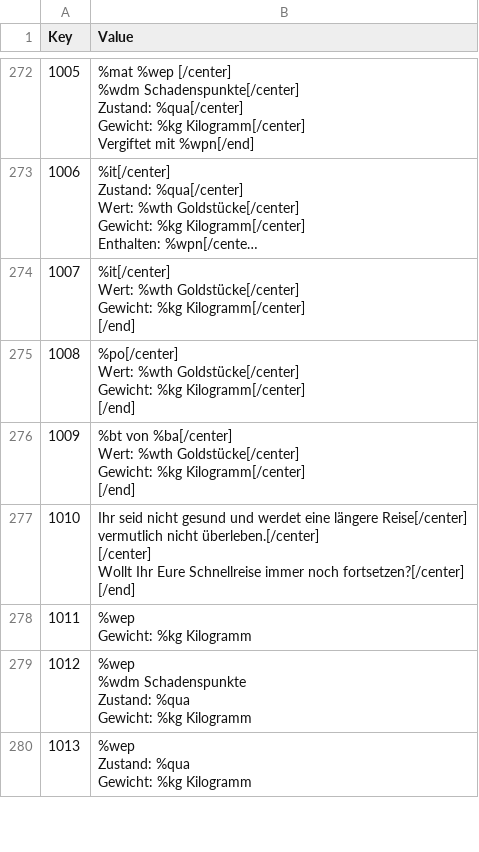
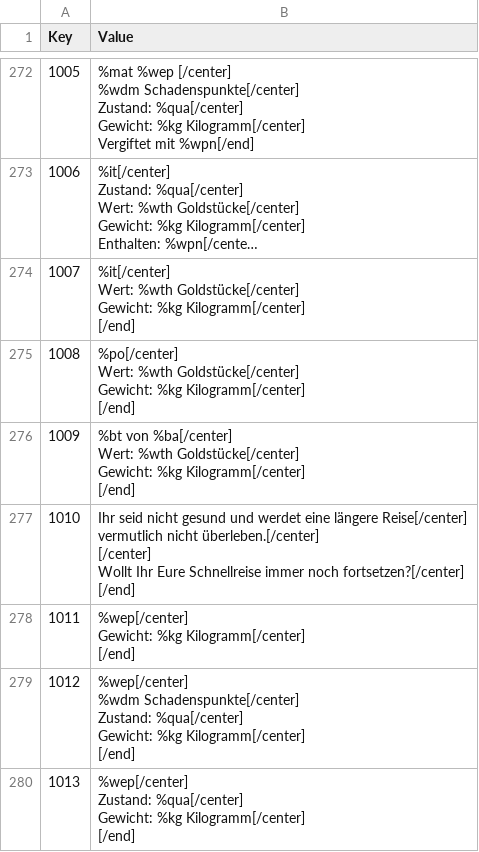
Before and after one commit to deepfighter/daggerfall-deutsch, a CSV file: Spieldateien DF Unity/Text/Internal_RSC.csv, drawn as a sheet; only a part is shown, gaps mark what is left out; long unchanged cells end in …; the diff covers the shown part only.

Commit message:
DFU - RSC Update v0.80

```diff
--- a/Spieldateien DF Unity/Text/Internal_RSC.csv
+++ b/Spieldateien DF Unity/Text/Internal_RSC.csv
@@ -1929,10 +1929,13 @@ Wollt Ihr Eure Schnellreise immer noch fortsetzen?[/center]
 [/end]"
-1011,"%wep
-Gewicht: %kg Kilogramm"
-1012,"%wep
-%wdm Schadenspunkte
-Zustand: %qua
-Gewicht: %kg Kilogramm"
-1013,"%wep
-Zustand: %qua
-Gewicht: %kg Kilogramm"
+1011,"%wep[/center]
+Gewicht: %kg Kilogramm[/center]
+[/end]"
+1012,"%wep[/center]
+%wdm Schadenspunkte[/center]
+Zustand: %qua[/center]
+Gewicht: %kg Kilogramm[/center]
+[/end]"
+1013,"%wep[/center]
+Zustand: %qua[/center]
+Gewicht: %kg Kilogramm[/center]
+[/end]"
```
Also changed, not shown: 24 edited cells elsewhere in this file.
